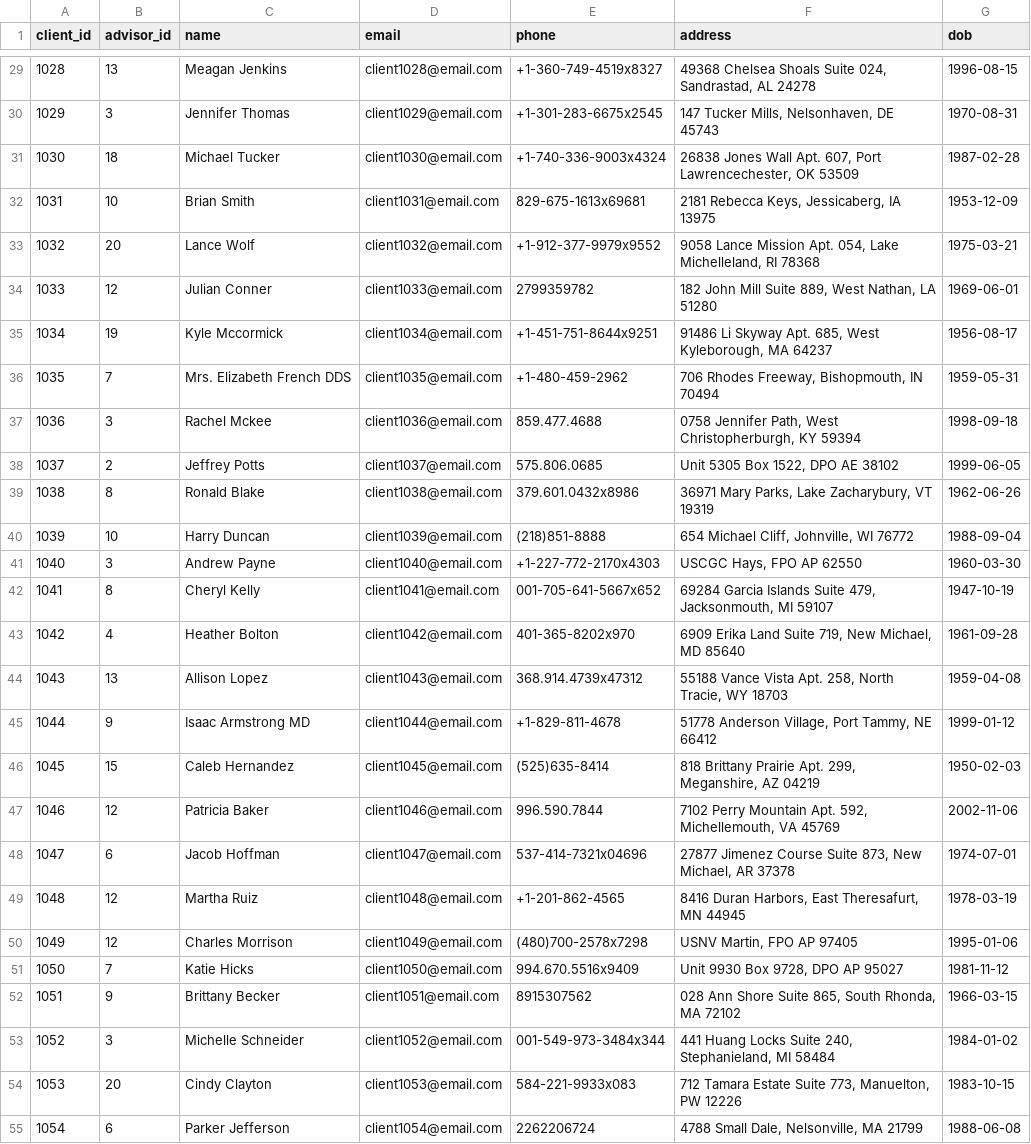
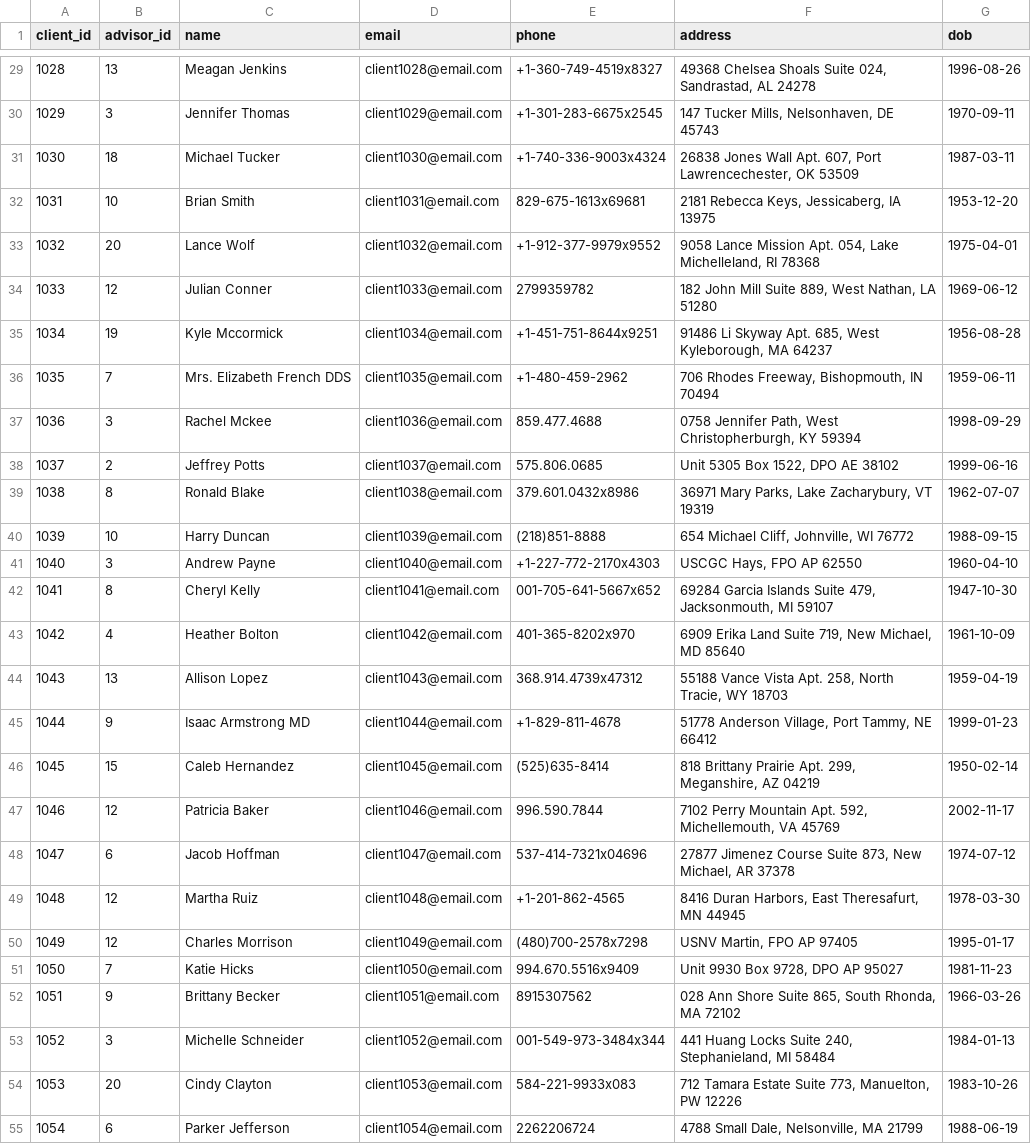
Before and after one commit to flowerloaf/wealth-management-db, a CSV file: data/clients.csv, drawn as a sheet; only a part is shown, gaps mark what is left out; the diff covers the shown part only; the diff names each change by its address in the sheet, - before the commit and + after, or states it on an @@ line.

```diff
--- a/data/clients.csv
+++ b/data/clients.csv
-G29 (dob): 1996-08-15
+G29 (dob): 1996-08-26
-G30 (dob): 1970-08-31
+G30 (dob): 1970-09-11
-G31 (dob): 1987-02-28
+G31 (dob): 1987-03-11
-G32 (dob): 1953-12-09
+G32 (dob): 1953-12-20
-G33 (dob): 1975-03-21
+G33 (dob): 1975-04-01
-G34 (dob): 1969-06-01
+G34 (dob): 1969-06-12
-G35 (dob): 1956-08-17
+G35 (dob): 1956-08-28
-G36 (dob): 1959-05-31
+G36 (dob): 1959-06-11
-G37 (dob): 1998-09-18
+G37 (dob): 1998-09-29
-G38 (dob): 1999-06-05
+G38 (dob): 1999-06-16
-G39 (dob): 1962-06-26
+G39 (dob): 1962-07-07
-G40 (dob): 1988-09-04
+G40 (dob): 1988-09-15
-G41 (dob): 1960-03-30
+G41 (dob): 1960-04-10
-G42 (dob): 1947-10-19
+G42 (dob): 1947-10-30
-G43 (dob): 1961-09-28
+G43 (dob): 1961-10-09
-G44 (dob): 1959-04-08
+G44 (dob): 1959-04-19
-G45 (dob): 1999-01-12
+G45 (dob): 1999-01-23
-G46 (dob): 1950-02-03
+G46 (dob): 1950-02-14
-G47 (dob): 2002-11-06
+G47 (dob): 2002-11-17
-G48 (dob): 1974-07-01
+G48 (dob): 1974-07-12
-G49 (dob): 1978-03-19
+G49 (dob): 1978-03-30
-G50 (dob): 1995-01-06
+G50 (dob): 1995-01-17
-G51 (dob): 1981-11-12
+G51 (dob): 1981-11-23
-G52 (dob): 1966-03-15
+G52 (dob): 1966-03-26
-G53 (dob): 1984-01-02
+G53 (dob): 1984-01-13
-G54 (dob): 1983-10-15
+G54 (dob): 1983-10-26
-G55 (dob): 1988-06-08
+G55 (dob): 1988-06-19
```
Also changed, not shown: 93 edited cells elsewhere in this file, data/accounts.csv, data/advisors.csv, 3 other files.
